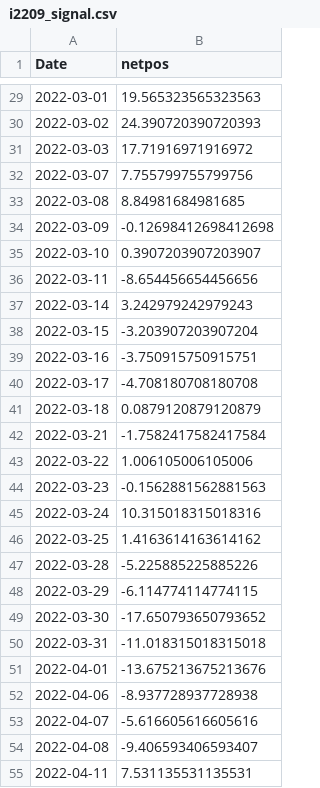
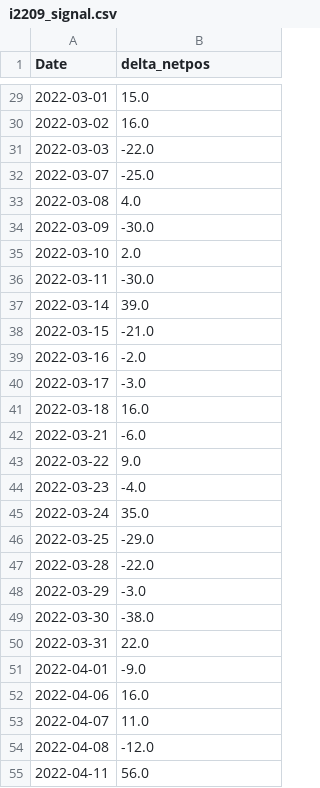
Before and after one commit to ktrader-official/ktrader-python-basic, a CSV file: metadata/i2209_signal.csv, drawn as a sheet; only a part is shown, gaps mark what is left out; the diff covers the shown part only.

```diff
--- a/metadata/i2209_signal.csv
+++ b/metadata/i2209_signal.csv
@@ -1 +1 @@
-Date,netpos
+Date,delta_netpos
@@ -29,27 +29,27 @@ Date,netpos
-2022-03-01,19.565323565323563
-2022-03-02,24.390720390720393
-2022-03-03,17.71916971916972
-2022-03-07,7.755799755799756
-2022-03-08,8.84981684981685
-2022-03-09,-0.12698412698412698
-2022-03-10,0.3907203907203907
-2022-03-11,-8.654456654456656
-2022-03-14,3.242979242979243
-2022-03-15,-3.203907203907204
-2022-03-16,-3.750915750915751
-2022-03-17,-4.708180708180708
-2022-03-18,0.0879120879120879
-2022-03-21,-1.7582417582417584
-2022-03-22,1.006105006105006
-2022-03-23,-0.1562881562881563
-2022-03-24,10.315018315018316
-2022-03-25,1.4163614163614162
-2022-03-28,-5.225885225885226
-2022-03-29,-6.114774114774115
-2022-03-30,-17.650793650793652
-2022-03-31,-11.018315018315018
-2022-04-01,-13.675213675213676
-2022-04-06,-8.937728937728938
-2022-04-07,-5.616605616605616
-2022-04-08,-9.406593406593407
-2022-04-11,7.531135531135531
+2022-03-01,15.0
+2022-03-02,16.0
+2022-03-03,-22.0
+2022-03-07,-25.0
+2022-03-08,4.0
+2022-03-09,-30.0
+2022-03-10,2.0
+2022-03-11,-30.0
+2022-03-14,39.0
+2022-03-15,-21.0
+2022-03-16,-2.0
+2022-03-17,-3.0
+2022-03-18,16.0
+2022-03-21,-6.0
+2022-03-22,9.0
+2022-03-23,-4.0
+2022-03-24,35.0
+2022-03-25,-29.0
+2022-03-28,-22.0
+2022-03-29,-3.0
+2022-03-30,-38.0
+2022-03-31,22.0
+2022-04-01,-9.0
+2022-04-06,16.0
+2022-04-07,11.0
+2022-04-08,-12.0
+2022-04-11,56.0
```
Also changed, not shown: 2 added rows and 48 edited cells elsewhere in this file, 2 other files.
